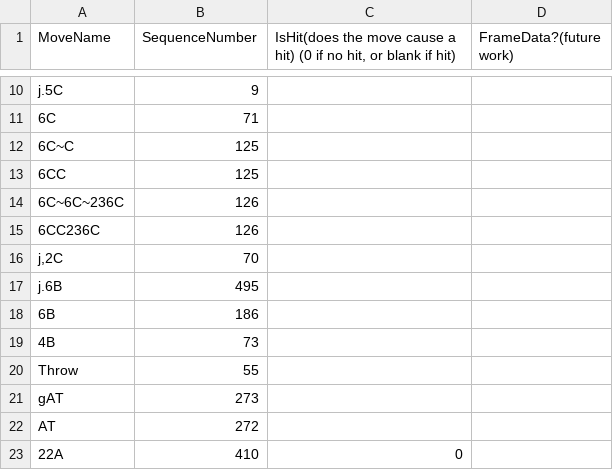
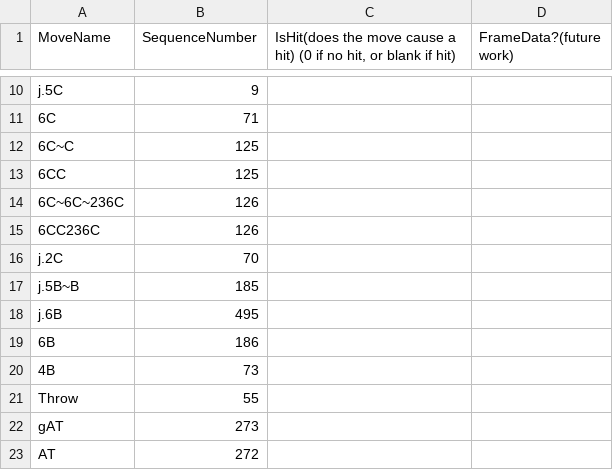
Before and after one commit to Rhekar/CCCasterWebsite, a CSV file: seqlists/C-Hisui.csv, drawn as a sheet; only a part is shown, gaps mark what is left out; the shorter side is filled out with more unchanged rows.

```diff
--- a/seqlists/C-Hisui.csv
+++ b/seqlists/C-Hisui.csv
@@ -15,3 +15,4 @@ j.5C,9,,
 6CC236C,126,,
-"j,2C",70,,
+j.2C,70,,
+j.5B~B,185,,
 j.6B,495,,
```
Also changed, not shown: 6 other files.
